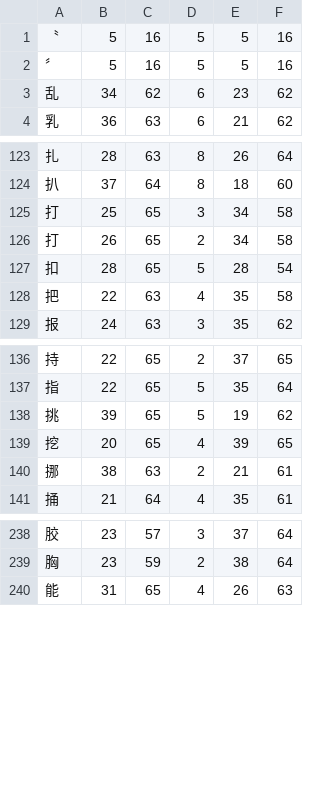
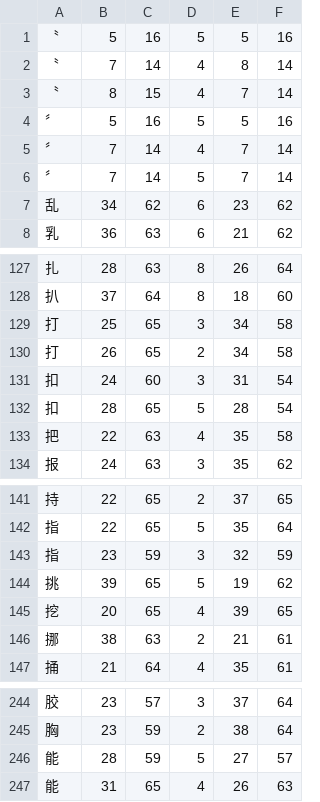
Before and after one commit to KarlTDebiec/Scinoephile, a CSV file: scinoephile/data/ocr/char_dims_2.csv, drawn as a sheet; only a part is shown, gaps mark what is left out; the diff names each change by its address in the sheet, - before the commit and + after, or states it on an @@ line.

```diff
--- a/scinoephile/data/ocr/char_dims_2.csv
+++ b/scinoephile/data/ocr/char_dims_2.csv
+row 2: 〝 | 7 | 14 | 4 | 8 | 14
+row 3: 〝 | 8 | 15 | 4 | 7 | 14
+row 5: 〞 | 7 | 14 | 4 | 7 | 14
+row 6: 〞 | 7 | 14 | 5 | 7 | 14
+row 131: 扣 | 24 | 60 | 3 | 31 | 54
+row 143: 指 | 23 | 59 | 3 | 32 | 59
+row 246: 能 | 28 | 59 | 5 | 27 | 57
```
Also changed, not shown: scinoephile/data/ocr/char_dims_1.csv.
